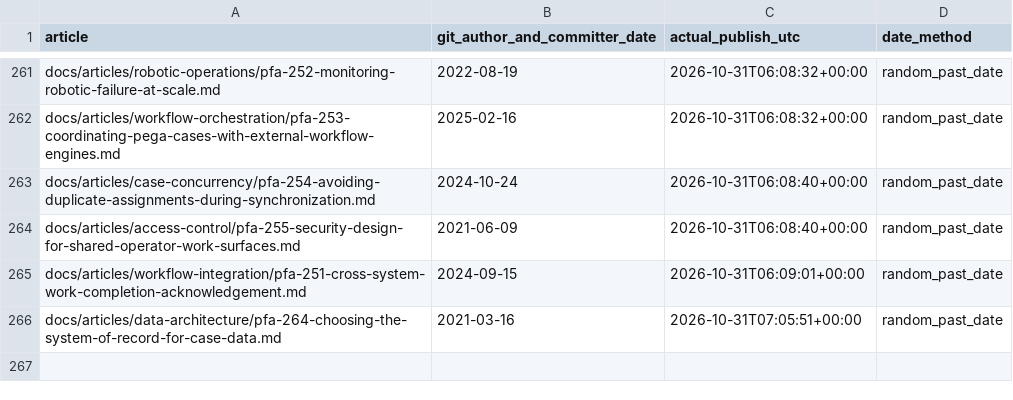
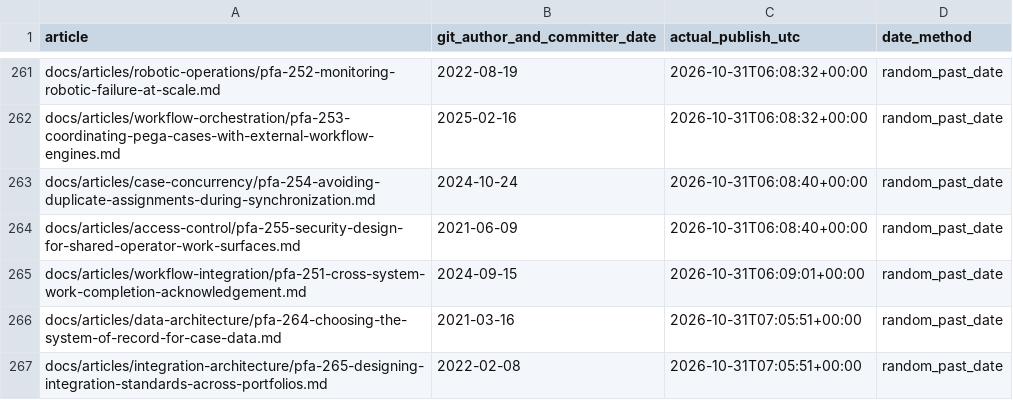
Before and after one commit to chandransandeep/pega-feature-atlas, a TSV file: docs/commit-date-register.tsv, drawn as a sheet; only a part is shown, gaps mark what is left out; the diff names each change by its address in the sheet, - before the commit and + after, or states it on an @@ line.

Commit message:
Publish PFA-265: pfa-265-designing-integration-standards-across-portfolios

```diff
--- a/docs/commit-date-register.tsv
+++ b/docs/commit-date-register.tsv
+row 267: docs/articles/integration-architecture/pfa-265-designing-integration-standards-across-portfolios.md | 2022-02-08 | 2026-10-31T07:05:51+00:00 | random_past_date
```
Also changed, not shown: 3 other files.
